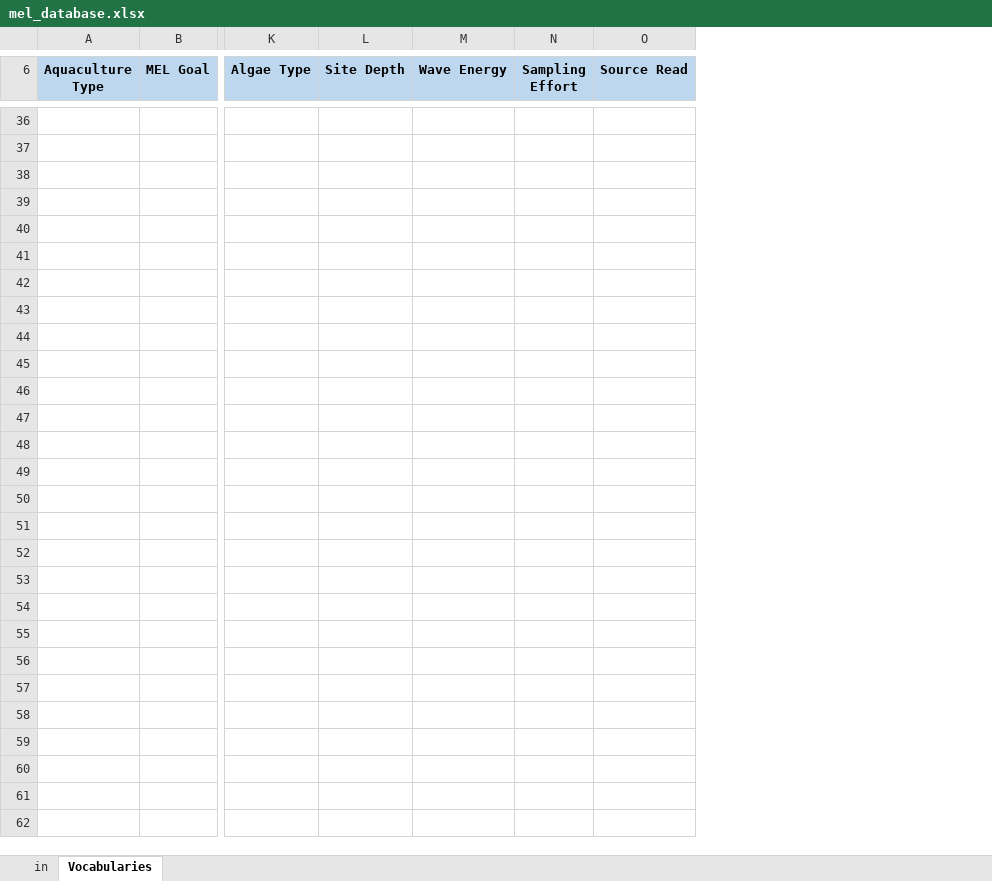
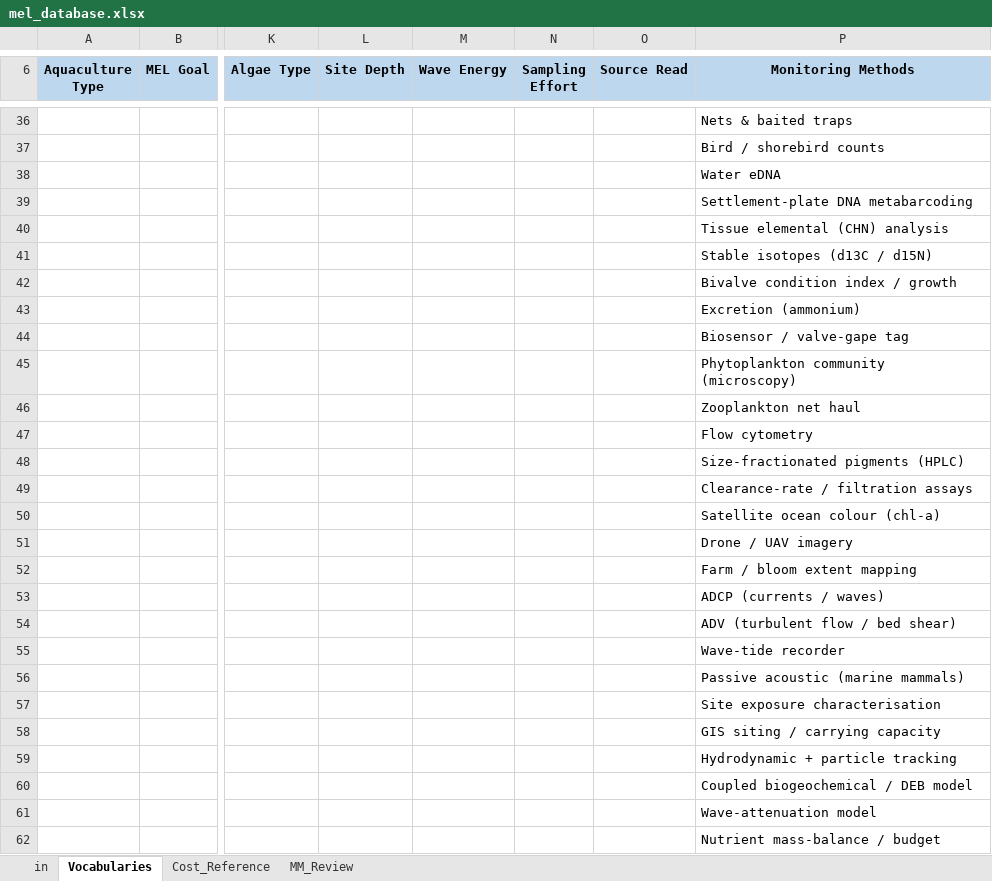
Before and after one commit to AquacultureScienceTNC/aquapip-survey, an Excel workbook: data/mel_database.xlsx, sheet Vocabularies, drawn as a sheet; only a part is shown, gaps mark what is left out; values as stored, in another font and other column widths than the file's, no borders; table styles not drawn; rows hold the shown columns only; the diff names each change by its address in the sheet, - before the commit and + after, or states it on an @@ line.

```diff
--- a/data/mel_database.xlsx (sheet Vocabularies)
+++ b/data/mel_database.xlsx (sheet Vocabularies)
+sheet tab: Cost_Reference
+sheet tab: MM_Review
+column P (Monitoring Methods), rows 36-39: Nets & baited traps | Bird / shorebird counts | Water eDNA | Settlement-plate DNA metabarcoding
+row 40:  |  |  |  |  |  |  | Tissue elemental (CHN) analysis
+row 41:  |  |  |  |  |  |  | Stable isotopes (d13C / d15N)
+row 42:  |  |  |  |  |  |  | Bivalve condition index / growth
+row 43:  |  |  |  |  |  |  | Excretion (ammonium)
+row 44:  |  |  |  |  |  |  | Biosensor / valve-gape tag
+row 45:  |  |  |  |  |  |  | Phytoplankton community (microscopy)
+row 46:  |  |  |  |  |  |  | Zooplankton net haul
+row 47:  |  |  |  |  |  |  | Flow cytometry
+row 48:  |  |  |  |  |  |  | Size-fractionated pigments (HPLC)
+row 49:  |  |  |  |  |  |  | Clearance-rate / filtration assays
+row 50:  |  |  |  |  |  |  | Satellite ocean colour (chl-a)
+row 51:  |  |  |  |  |  |  | Drone / UAV imagery
+row 52:  |  |  |  |  |  |  | Farm / bloom extent mapping
+row 53:  |  |  |  |  |  |  | ADCP (currents / waves)
+row 54:  |  |  |  |  |  |  | ADV (turbulent flow / bed shear)
+row 55:  |  |  |  |  |  |  | Wave-tide recorder
+row 56:  |  |  |  |  |  |  | Passive acoustic (marine mammals)
+row 57:  |  |  |  |  |  |  | Site exposure characterisation
+row 58:  |  |  |  |  |  |  | GIS siting / carrying capacity
+row 59:  |  |  |  |  |  |  | Hydrodynamic + particle tracking
+row 60:  |  |  |  |  |  |  | Coupled biogeochemical / DEB model
+row 61:  |  |  |  |  |  |  | Wave-attenuation model
+row 62:  |  |  |  |  |  |  | Nutrient mass-balance / budget
```
Also changed, not shown: sheet in.
